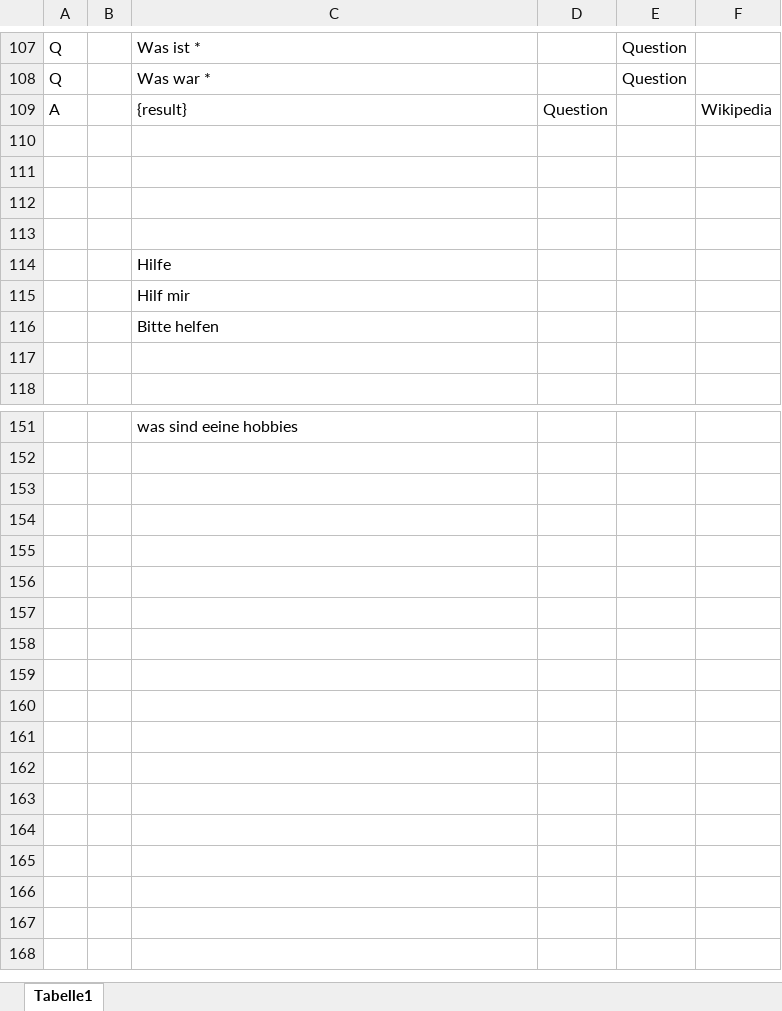
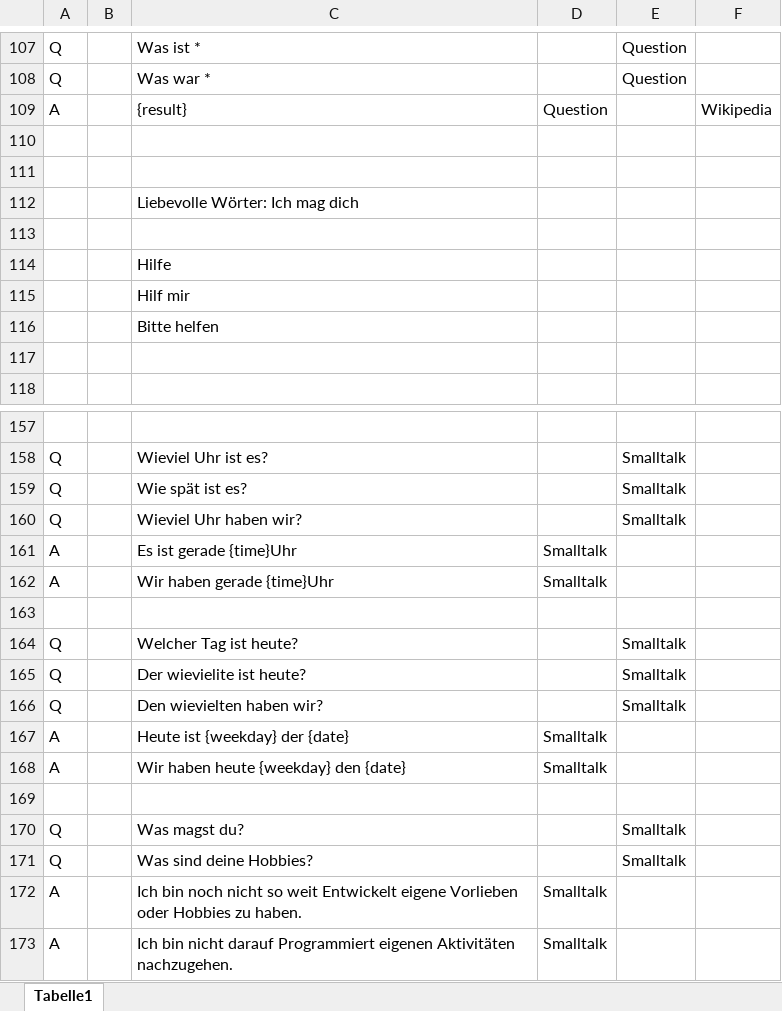
Before and after one commit to MaxMorgenstern/EmeraldAI, an Excel workbook: testing/aimlconverter/DE_Training.xlsx, sheet Tabelle1, drawn as a sheet; only a part is shown, gaps mark what is left out; values as stored, in another font and other column widths than the file's, no borders; conditional formats not drawn; addresses are those after the commit; the diff covers the shown part only; the diff names each change by its address in the sheet, - before the commit and + after, or states it on an @@ line.

Commit message:
Extend Excel training file

```diff
--- a/testing/aimlconverter/DE_Training.xlsx (sheet Tabelle1)
+++ b/testing/aimlconverter/DE_Training.xlsx (sheet Tabelle1)
-C112: (empty)
+C112: Liebevolle Wörter: Ich mag dich
-C157: was sind eeine hobbies
+C157: (empty)
+row 158: Q |  | Wieviel Uhr ist es? |  | Smalltalk
+row 159: Q |  | Wie spät ist es? |  | Smalltalk
+row 160: Q |  | Wieviel Uhr haben wir? |  | Smalltalk
+row 161: A |  | Es ist gerade {time}Uhr | Smalltalk
+row 162: A |  | Wir haben gerade {time}Uhr | Smalltalk
+row 163: (empty)
+row 164: Q |  | Welcher Tag ist heute? |  | Smalltalk
+row 165: Q |  | Der wievielite ist heute? |  | Smalltalk
+row 166: Q |  | Den wievielten haben wir? |  | Smalltalk
+row 167: A |  | Heute ist {weekday} der {date} | Smalltalk
+row 168: A |  | Wir haben heute {weekday} den {date} | Smalltalk
+row 169: (empty)
+row 170: Q |  | Was magst du? |  | Smalltalk
+row 171: Q |  | Was sind deine Hobbies? |  | Smalltalk
+row 172: A |  | Ich bin noch nicht so weit Entwickelt eigene Vorlieben oder Hobbies zu haben. | Smalltalk
+row 173: A |  | Ich bin nicht darauf Programmiert eigenen Aktivitäten nachzugehen. | Smalltalk
```
Also changed, not shown: 17 added rows, 11 removed rows and 9 edited cells elsewhere in this sheet.
